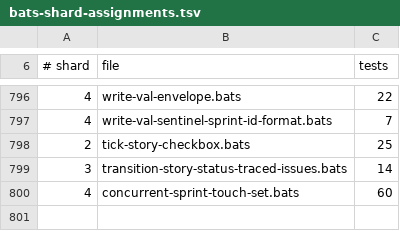
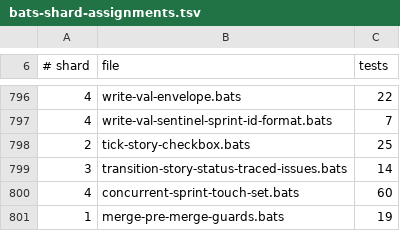
Before and after one commit to gaiastudio-ai/gaia-framework, a TSV file: .github/bats-shard-assignments.tsv, drawn as a sheet; only a part is shown, gaps mark what is left out; the diff names each change by its address in the sheet, - before the commit and + after, or states it on an @@ line.

Commit message:
fix(ci): add merge-pre-merge-guards.bats to shard 1
New test file from staging merge (pre-merge guards).

```diff
--- a/.github/bats-shard-assignments.tsv
+++ b/.github/bats-shard-assignments.tsv
+row 801: 1 | merge-pre-merge-guards.bats | 19
```
